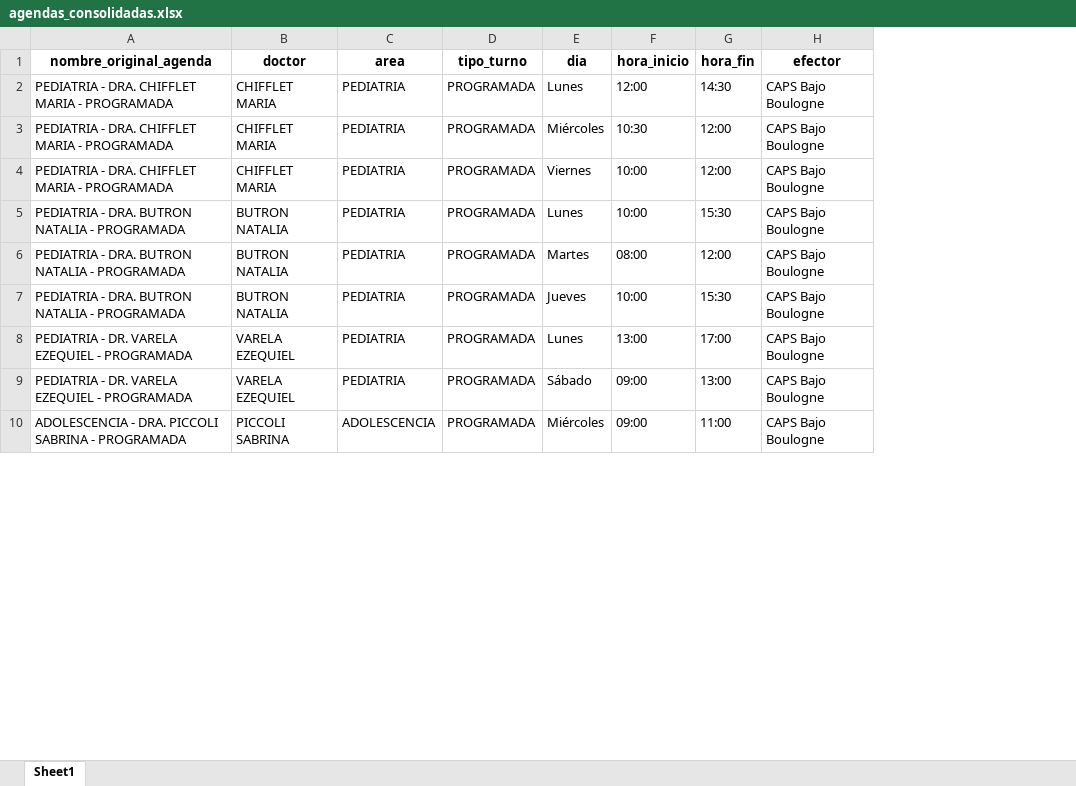
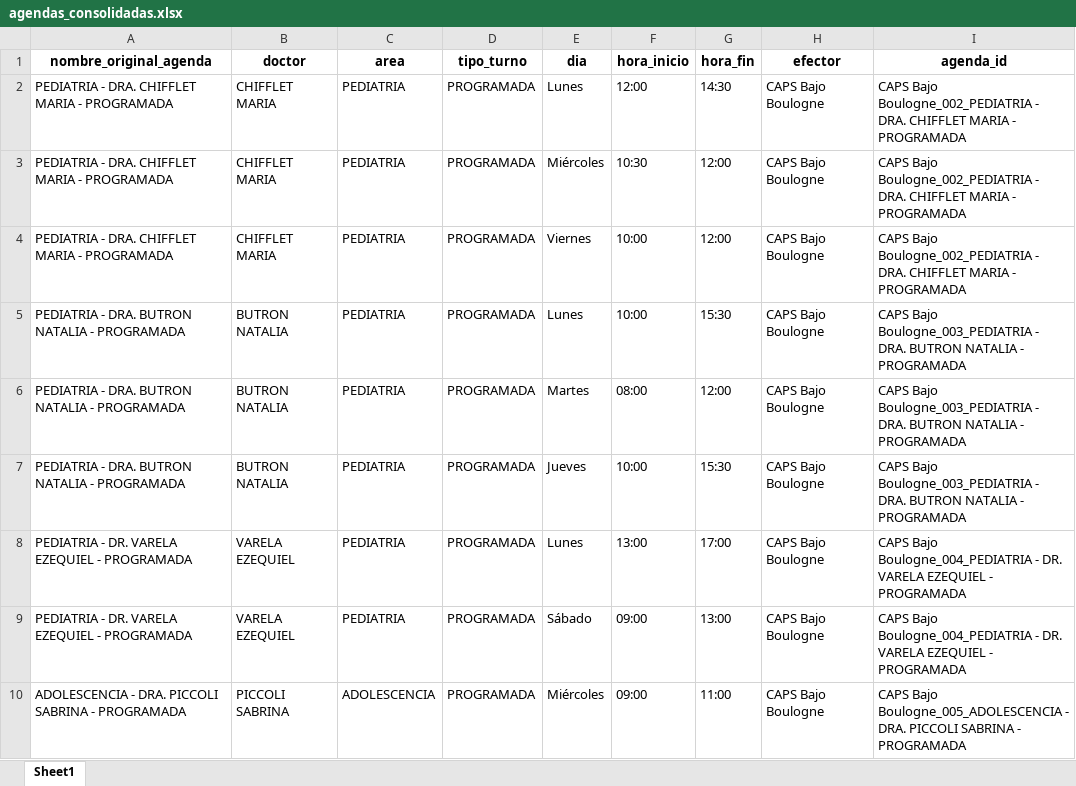
Before and after one commit to LucasRosenz/normalizacion_hcsi, an Excel workbook: datos/csv_procesado/agendas_consolidadas.xlsx, sheet Sheet1, drawn as a sheet; only a part is shown; values as stored, in another font and other column widths than the file's, no borders; the diff names each change by its address in the sheet, - before the commit and + after, or states it on an @@ line.

```diff
--- a/datos/csv_procesado/agendas_consolidadas.xlsx (sheet Sheet1)
+++ b/datos/csv_procesado/agendas_consolidadas.xlsx (sheet Sheet1)
+column I (agenda_id), rows 2-10: CAPS Bajo Boulogne_002_PEDIATRIA - DRA. CHIFFLET MARIA - PROGRAMADA | CAPS Bajo Boulogne_002_PEDIATRIA - DRA. CHIFFLET MARIA - PROGRAMADA | CAPS Bajo Boulogne_002_PEDIATRIA - DRA. CHIFFLET MARIA - PROGRAMADA | CAPS Bajo Boulogne_003_PEDIATRIA - DRA. BUTRON NATALIA - PROGRAMADA | CAPS Bajo Boulogne_003_PEDIATRIA - DRA. BUTRON NATALIA - PROGRAMADA | CAPS Bajo Boulogne_003_PEDIATRIA - DRA. BUTRON NATALIA - PROGRAMADA | CAPS Bajo Boulogne_004_PEDIATRIA - DR. VARELA EZEQUIEL - PROGRAMADA | CAPS Bajo Boulogne_004_PEDIATRIA - DR. VARELA EZEQUIEL - PROGRAMADA | CAPS Bajo Boulogne_005_ADOLESCENCIA - DRA. PICCOLI SABRINA - PROGRAMADA
```
Also changed, not shown: 16 other files.
